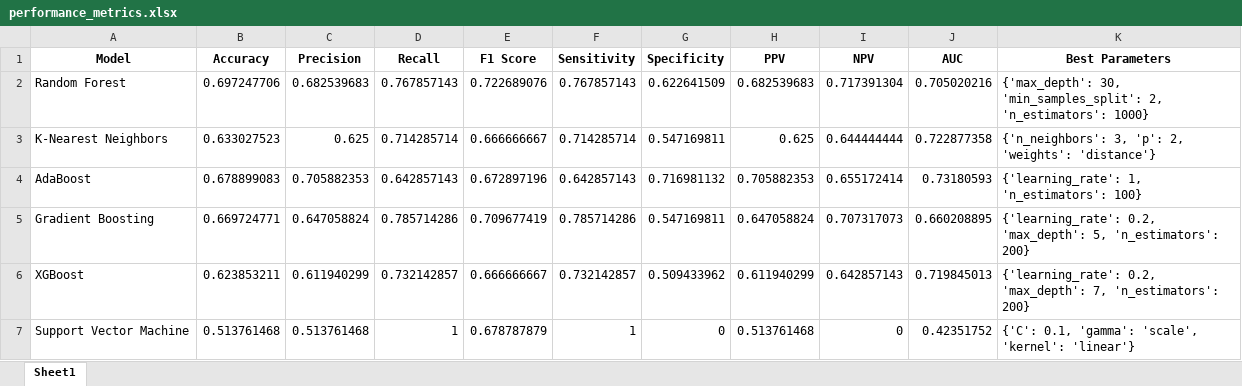
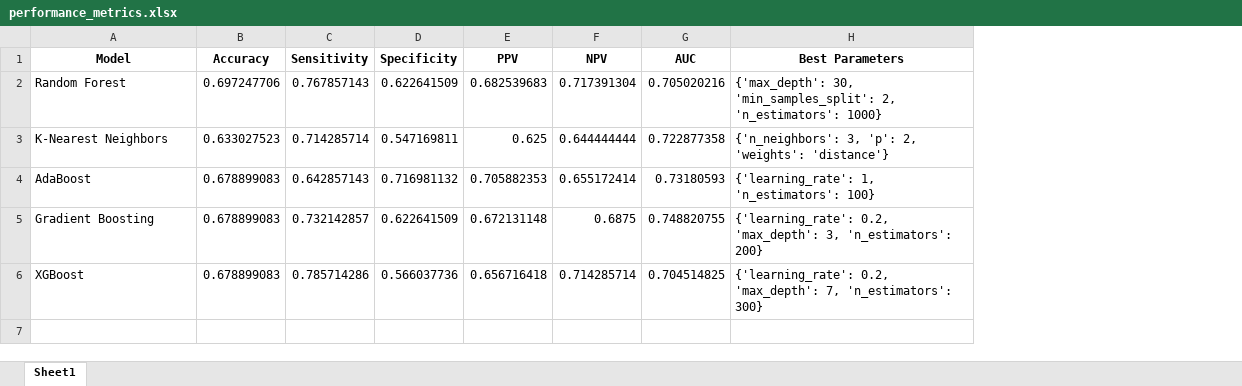
Before and after one commit to IrshadAhmadi/EEG_Project, an Excel workbook: Machine Learning/Performance Metrics/performance_metrics.xlsx, sheet Sheet1, drawn as a sheet; values as stored, in another font and other column widths than the file's, no borders; removed rows and columns are numbered as before the commit, all else as after; the diff names each change by its address in the sheet, - before the commit and + after, or states it on an @@ line.

```diff
--- a/Machine Learning/Performance Metrics/performance_metrics.xlsx (sheet Sheet1)
+++ b/Machine Learning/Performance Metrics/performance_metrics.xlsx (sheet Sheet1)
-column C (Precision), rows 2-6: 0.682539683 | 0.625 | 0.705882353 | 0.647058824 | 0.611940299
-column D (Recall), rows 2-6: 0.767857143 | 0.714285714 | 0.642857143 | 0.785714286 | 0.732142857
-column E (F1 Score), rows 2-6: 0.722689076 | 0.666666667 | 0.672897196 | 0.709677419 | 0.666666667
-B5 (Accuracy): 0.669724771
+B5 (Accuracy): 0.678899083
-C5 (Sensitivity): 0.785714286
+C5 (Sensitivity): 0.732142857
-D5 (Specificity): 0.547169811
+D5 (Specificity): 0.622641509
-E5 (PPV): 0.647058824
+E5 (PPV): 0.672131148
-F5 (NPV): 0.707317073
+F5 (NPV): 0.6875
-G5 (AUC): 0.660208895
+G5 (AUC): 0.748820755
-H5 (Best Parameters): …0.2, 'max_depth': 5, 'n_estimators': 200}
+H5 (Best Parameters): …0.2, 'max_depth': 3, 'n_estimators': 200}
-B6 (Accuracy): 0.623853211
+B6 (Accuracy): 0.678899083
-C6 (Sensitivity): 0.732142857
+C6 (Sensitivity): 0.785714286
-D6 (Specificity): 0.509433962
+D6 (Specificity): 0.566037736
-E6 (PPV): 0.611940299
+E6 (PPV): 0.656716418
-F6 (NPV): 0.642857143
+F6 (NPV): 0.714285714
-G6 (AUC): 0.719845013
+G6 (AUC): 0.704514825
-H6 (Best Parameters): …7, 'n_estimators': 200}
+H6 (Best Parameters): …7, 'n_estimators': 300}
-row 7: Support Vector Machine | 0.513761468 | 0.513761468 | 1 | 0.678787879 | 1 | 0 | 0.513761468 | 0 | 0.42351752 | {'C': 0.1, 'gamma': 'scale', 'kernel': 'linear'}
```
Also changed, not shown: 12 other files.
